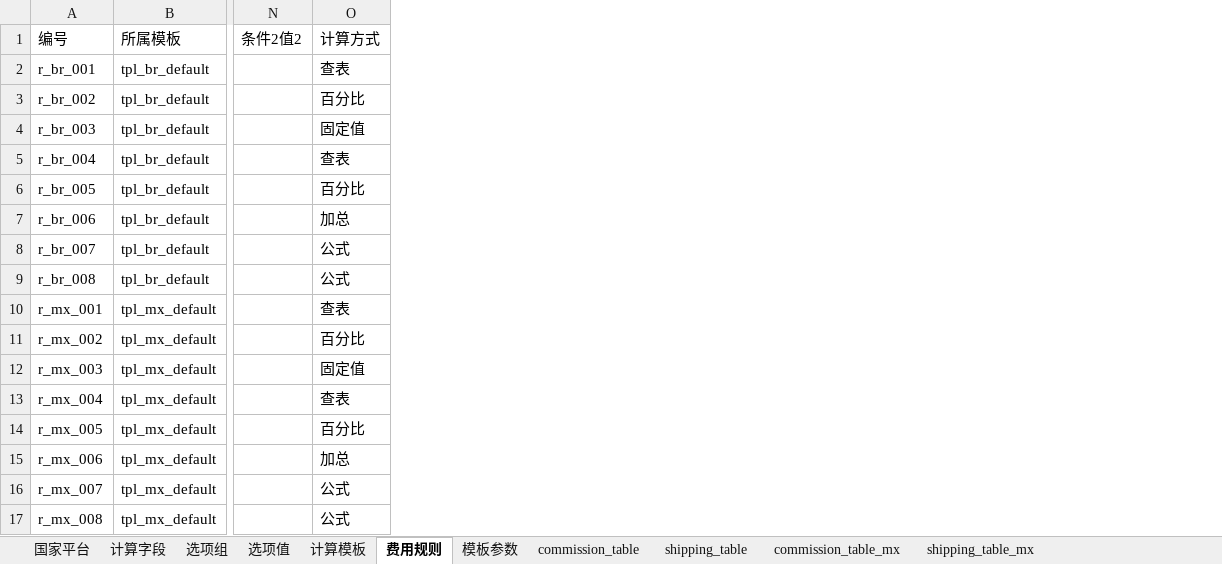
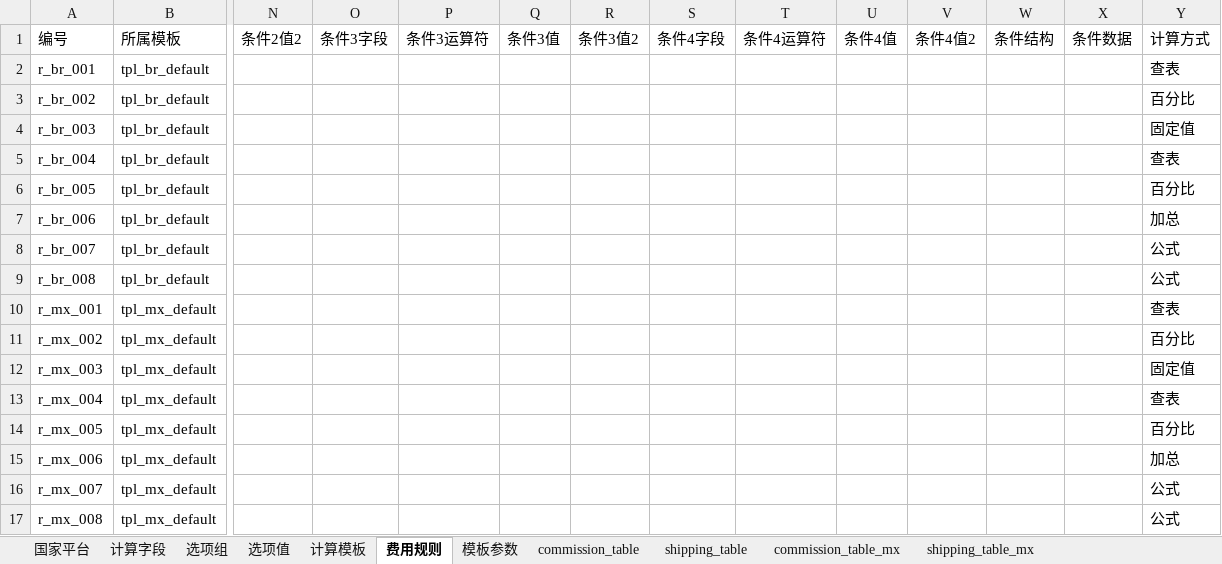
Before and after one commit to wei-py/profit, an Excel workbook: docs/new-engine-example.xlsx, sheet 费用规则, drawn as a sheet; only a part is shown, gaps mark what is left out; values as stored, in another font and other column widths than the file's, no borders; the diff names each change by its address in the sheet, - before the commit and + after, or states it on an @@ line.

```diff
--- a/docs/new-engine-example.xlsx (sheet 费用规则)
+++ b/docs/new-engine-example.xlsx (sheet 费用规则)
+column O (条件3字段), empty
+column P (条件3运算符), empty
+column Q (条件3值), empty
+column R (条件3值2), empty
+column S (条件4字段), empty
+column T (条件4运算符), empty
+column U (条件4值), empty
+column V (条件4值2), empty
+column W (条件结构), empty
+column X (条件数据), empty
```
Also changed, not shown: 4 other files.
